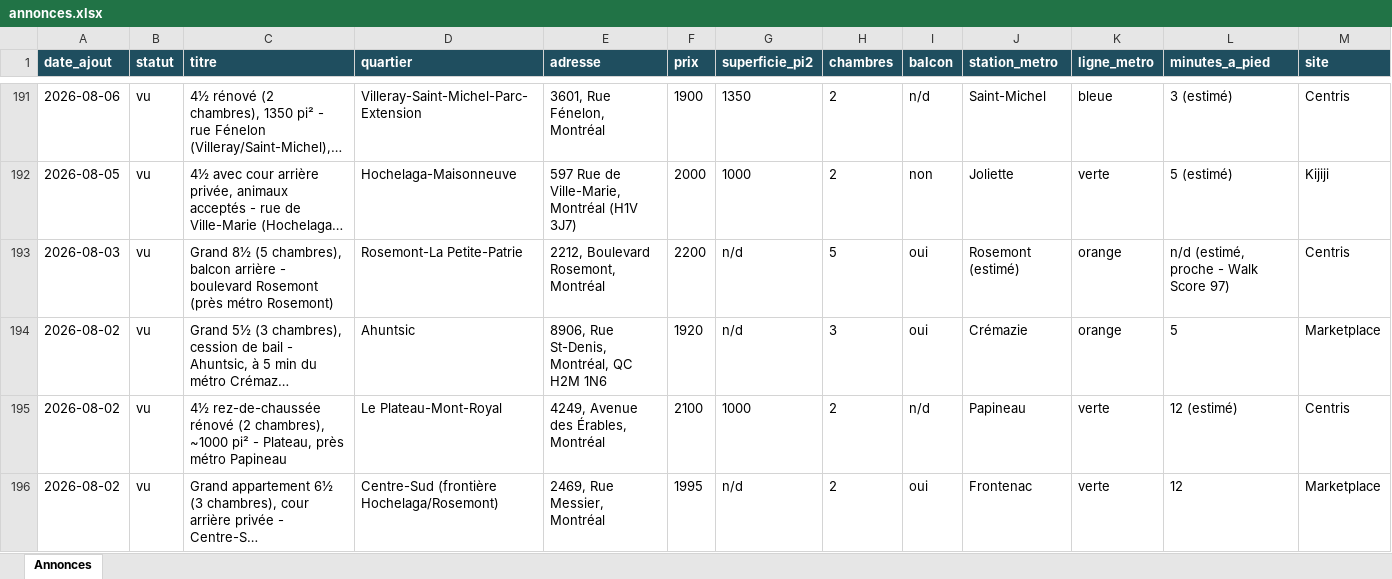
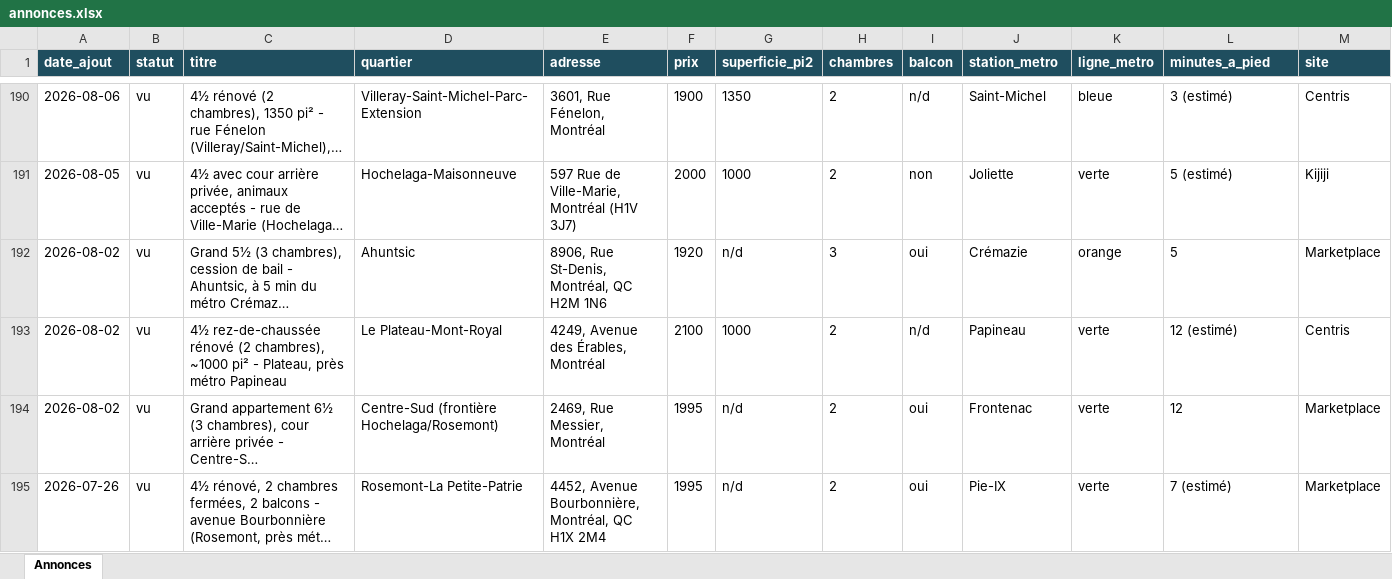
Before and after one commit to fclmnt/home-search, an Excel workbook: annonces.xlsx, sheet Annonces, drawn as a sheet; only a part is shown, gaps mark what is left out; the shorter side is filled out with more unchanged rows; long unchanged cells end in …; values as stored, in another font and other column widths than the file's, no borders; removed rows and columns are numbered as before the commit, all else as after; rows hold the shown columns only; the diff covers the shown part only; the diff names each change by its address in the sheet, - before the commit and + after, or states it on an @@ line.

Commit message:
Mise à jour des annonces — 2026-09-02 08:14

```diff
--- a/annonces.xlsx (sheet Annonces)
+++ b/annonces.xlsx (sheet Annonces)
-row 193: 2026-08-03 | vu | Grand 8½ (5 chambres), balcon arrière - boulevard Rosemont (près métro Rosemont) | Rosemont-La Petite-Patrie | 2212, Boulevard Rosemont, Montréal | 2200 | n/d | 5 | oui | Rosemont (estimé) | orange | n/d (estimé, proche - Walk Score 97) | Centris
```
Also changed, not shown: 3 added rows and 6 removed rows elsewhere in this sheet, 2 other files.
